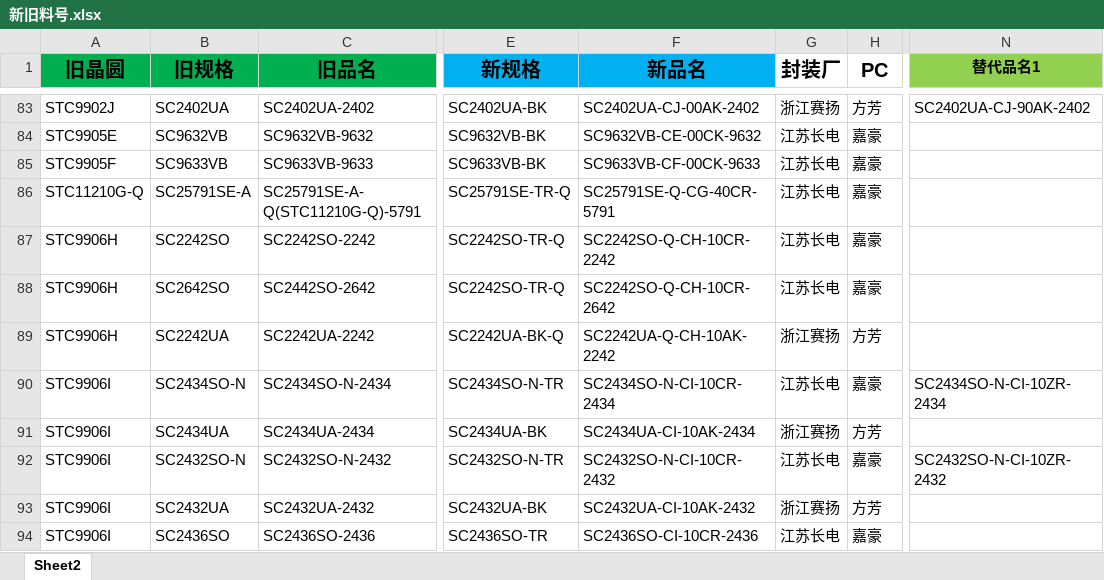
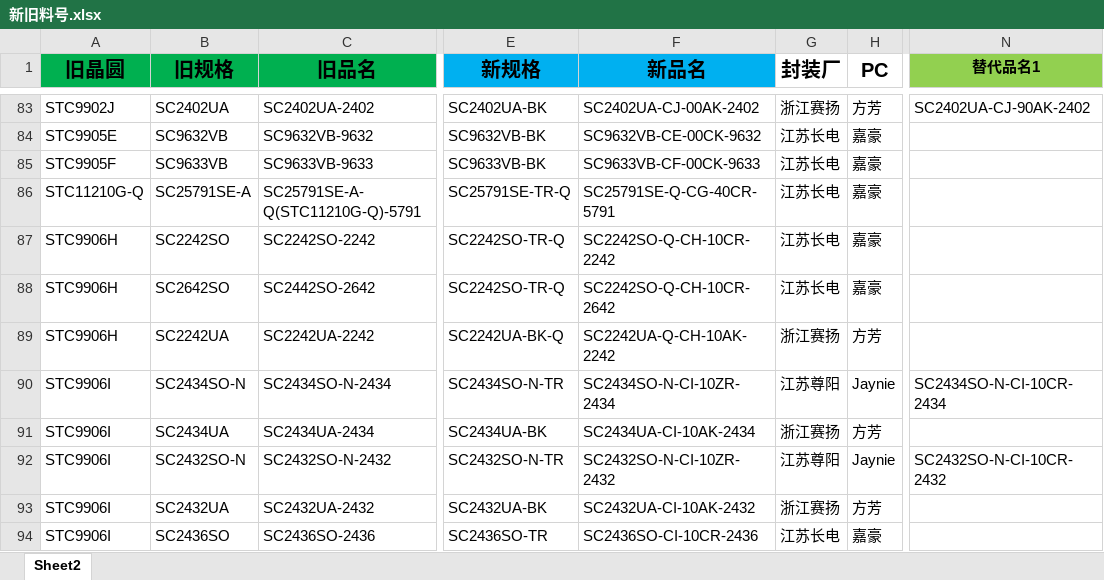
Before and after one commit to TTTriste06/operation_planning-, an Excel workbook: 新旧料号.xlsx, sheet Sheet2, drawn as a sheet; only a part is shown, gaps mark what is left out; values as stored, in another font and other column widths than the file's, no borders; conditional formats not drawn; the diff names each change by its address in the sheet, - before the commit and + after, or states it on an @@ line.

Commit message:
upload 新旧料号.xlsx

```diff
--- a/新旧料号.xlsx (sheet Sheet2)
+++ b/新旧料号.xlsx (sheet Sheet2)
-F90 (新品名): SC2434SO-N-CI-10CR-2434
+F90 (新品名): SC2434SO-N-CI-10ZR-2434
-G90 (封装厂): 江苏长电
+G90 (封装厂): 江苏尊阳
-H90 (PC): 嘉豪
+H90 (PC): Jaynie
-N90 (替代品名1): SC2434SO-N-CI-10ZR-2434
+N90 (替代品名1): SC2434SO-N-CI-10CR-2434
-F92 (新品名): SC2432SO-N-CI-10CR-2432
+F92 (新品名): SC2432SO-N-CI-10ZR-2432
-G92 (封装厂): 江苏长电
+G92 (封装厂): 江苏尊阳
-H92 (PC): 嘉豪
+H92 (PC): Jaynie
-N92 (替代品名1): SC2432SO-N-CI-10ZR-2432
+N92 (替代品名1): SC2432SO-N-CI-10CR-2432
```
